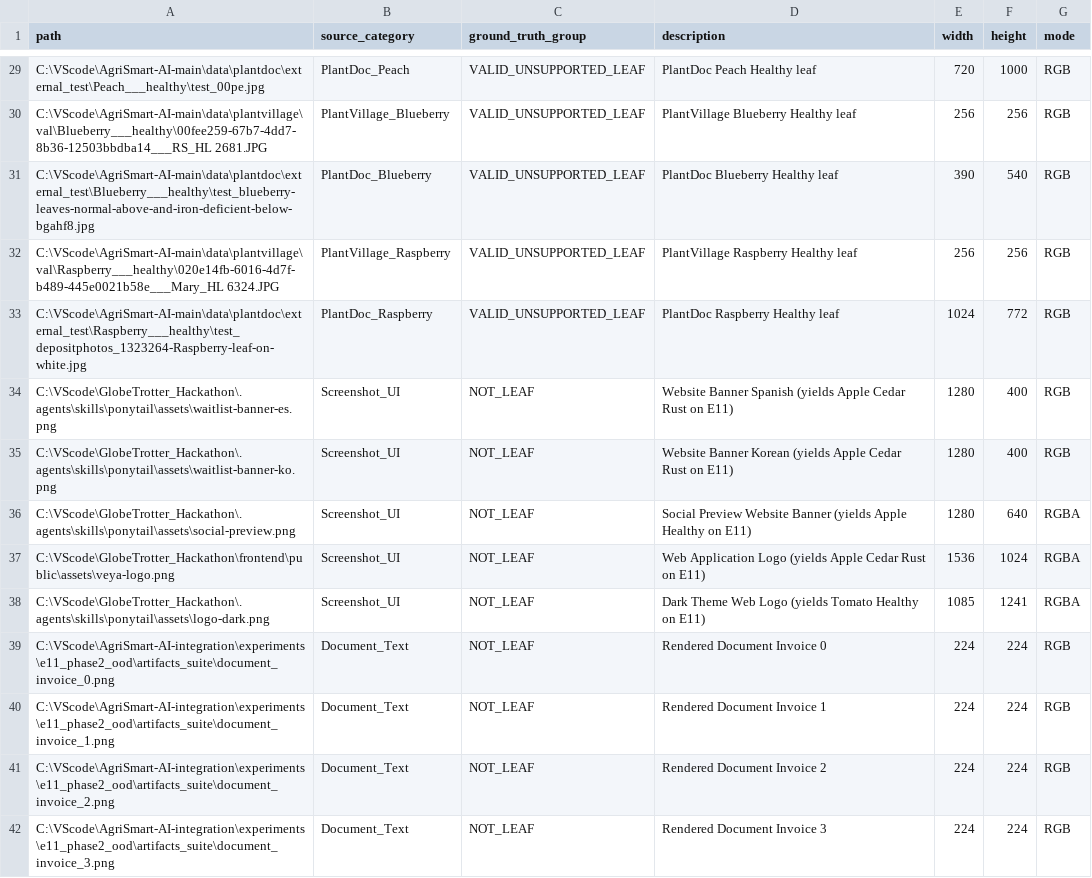
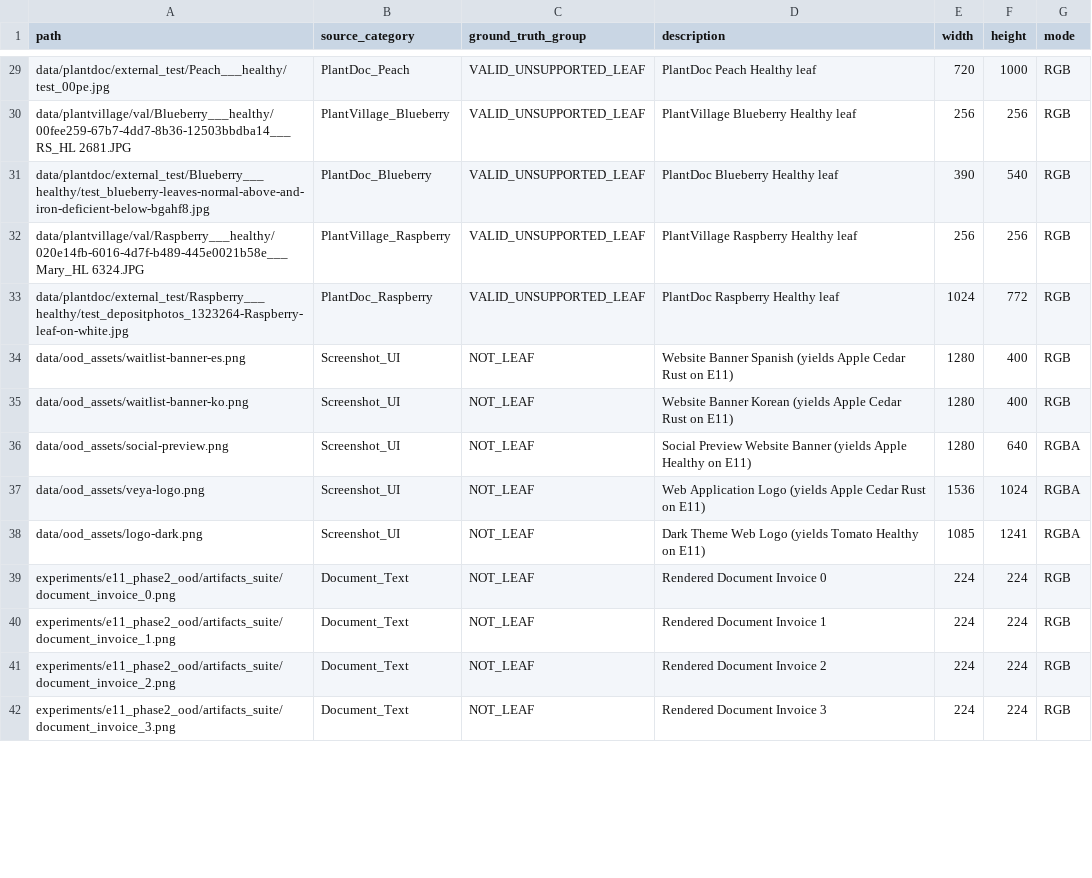
Before and after one commit to Heet-2612/AgriSmart-AI, a CSV file: experiments/e00_validity_audit/test_manifest.csv, drawn as a sheet; only a part is shown, gaps mark what is left out; the diff covers the shown part only; the diff names each change by its address in the sheet, - before the commit and + after, or states it on an @@ line.

```diff
--- a/experiments/e00_validity_audit/test_manifest.csv
+++ b/experiments/e00_validity_audit/test_manifest.csv
-A29 (path): C:\VScode\AgriSmart-AI-main\data\plantdoc\external_test\Peach___healthy\test_00pe.jpg
+A29 (path): data/plantdoc/external_test/Peach___healthy/test_00pe.jpg
-A30 (path): C:\VScode\AgriSmart-AI-main\data\plantvillage\val\Blueberry___healthy\00fee259-67b7-4dd7-8b36-12503bbdba14___RS_HL 2681.JPG
+A30 (path): data/plantvillage/val/Blueberry___healthy/00fee259-67b7-4dd7-8b36-12503bbdba14___RS_HL 2681.JPG
-A31 (path): C:\VScode\AgriSmart-AI-main\data\plantdoc\external_test\Blueberry___healthy\test_blueberry-leaves-normal-above-and-iron-deficient-below-bgahf8.jpg
+A31 (path): data/plantdoc/external_test/Blueberry___healthy/test_blueberry-leaves-normal-above-and-iron-deficient-below-bgahf8.jpg
-A32 (path): C:\VScode\AgriSmart-AI-main\data\plantvillage\val\Raspberry___healthy\020e14fb-6016-4d7f-b489-445e0021b58e___Mary_HL 6324.JPG
+A32 (path): data/plantvillage/val/Raspberry___healthy/020e14fb-6016-4d7f-b489-445e0021b58e___Mary_HL 6324.JPG
-A33 (path): C:\VScode\AgriSmart-AI-main\data\plantdoc\external_test\Raspberry___healthy\test_depositphotos_1323264-Raspberry-leaf-on-white.jpg
+A33 (path): data/plantdoc/external_test/Raspberry___healthy/test_depositphotos_1323264-Raspberry-leaf-on-white.jpg
-A34 (path): C:\VScode\GlobeTrotter_Hackathon\.agents\skills\ponytail\assets\waitlist-banner-es.png
+A34 (path): data/ood_assets/waitlist-banner-es.png
-A35 (path): C:\VScode\GlobeTrotter_Hackathon\.agents\skills\ponytail\assets\waitlist-banner-ko.png
+A35 (path): data/ood_assets/waitlist-banner-ko.png
-A36 (path): C:\VScode\GlobeTrotter_Hackathon\.agents\skills\ponytail\assets\social-preview.png
+A36 (path): data/ood_assets/social-preview.png
-A37 (path): C:\VScode\GlobeTrotter_Hackathon\frontend\public\assets\veya-logo.png
+A37 (path): data/ood_assets/veya-logo.png
-A38 (path): C:\VScode\GlobeTrotter_Hackathon\.agents\skills\ponytail\assets\logo-dark.png
+A38 (path): data/ood_assets/logo-dark.png
-A39 (path): C:\VScode\AgriSmart-AI-integration\experiments\e11_phase2_ood\artifacts_suite\document_invoice_0.png
+A39 (path): experiments/e11_phase2_ood/artifacts_suite/document_invoice_0.png
-A40 (path): C:\VScode\AgriSmart-AI-integration\experiments\e11_phase2_ood\artifacts_suite\document_invoice_1.png
+A40 (path): experiments/e11_phase2_ood/artifacts_suite/document_invoice_1.png
-A41 (path): C:\VScode\AgriSmart-AI-integration\experiments\e11_phase2_ood\artifacts_suite\document_invoice_2.png
+A41 (path): experiments/e11_phase2_ood/artifacts_suite/document_invoice_2.png
-A42 (path): C:\VScode\AgriSmart-AI-integration\experiments\e11_phase2_ood\artifacts_suite\document_invoice_3.png
+A42 (path): experiments/e11_phase2_ood/artifacts_suite/document_invoice_3.png
```
Also changed, not shown: 44 edited cells elsewhere in this file, 2 other files.
